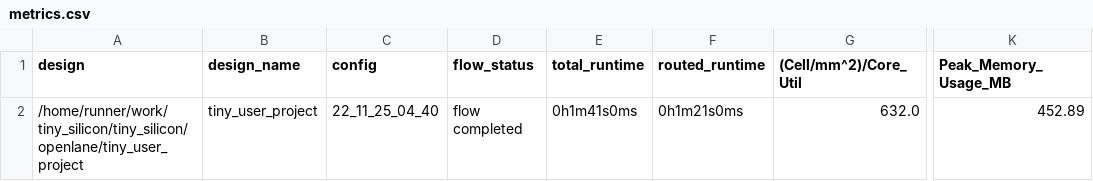
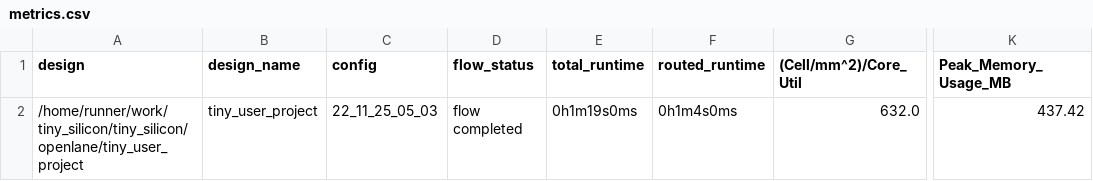
Before and after one commit to proppy/tiny_silicon, a CSV file: signoff/tiny_user_project/metrics.csv, drawn as a sheet; only a part is shown, gaps mark what is left out; the diff names each change by its address in the sheet, - before the commit and + after, or states it on an @@ line.

Commit message:
harden project [skip ci]

```diff
--- a/signoff/tiny_user_project/metrics.csv
+++ b/signoff/tiny_user_project/metrics.csv
-C2 (config): 22_11_25_04_40
+C2 (config): 22_11_25_05_03
-E2 (total_runtime): 0h1m41s0ms
+E2 (total_runtime): 0h1m19s0ms
-F2 (routed_runtime): 0h1m21s0ms
+F2 (routed_runtime): 0h1m4s0ms
-K2 (Peak_Memory_Usage_MB): 452.89
+K2 (Peak_Memory_Usage_MB): 437.42
```
Also changed, not shown: signoff/user_project_wrapper/metrics.csv, 13 other files.
